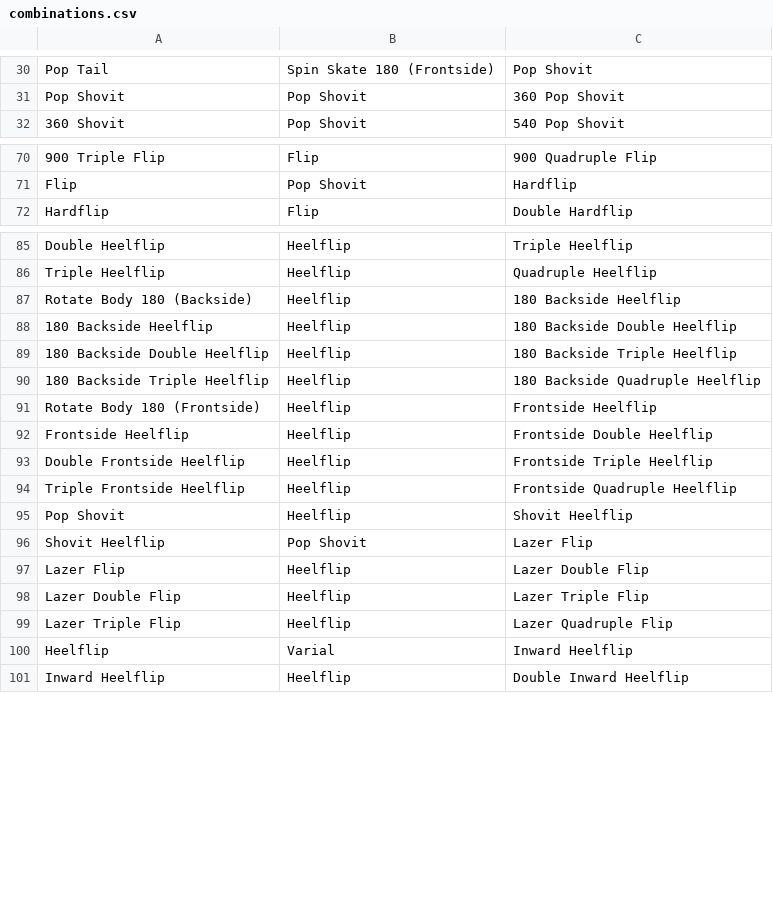
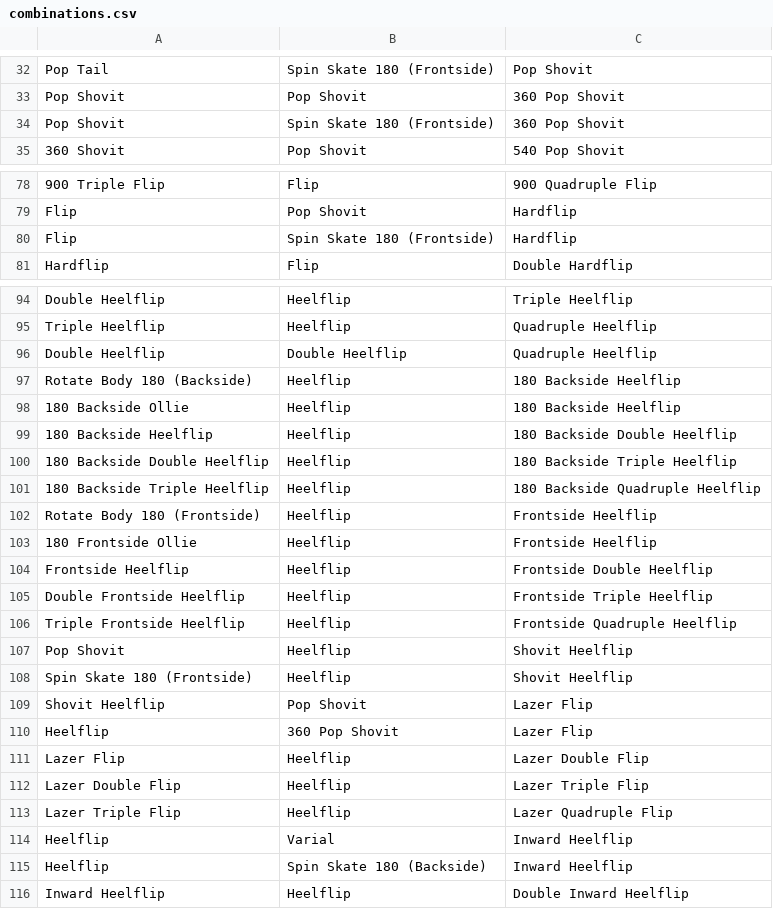
Before and after one commit to baptixta/skate-create, a CSV file: Assets/Resources/combinations.csv, drawn as a sheet; only a part is shown, gaps mark what is left out; the diff covers the shown part only; the diff names each change by its address in the sheet, - before the commit and + after, or states it on an @@ line.

```diff
--- a/Assets/Resources/combinations.csv
+++ b/Assets/Resources/combinations.csv
+row 34: Pop Shovit | Spin Skate 180 (Frontside) | 360 Pop Shovit
+row 80: Flip | Spin Skate 180 (Frontside) | Hardflip
+row 96: Double Heelflip | Double Heelflip | Quadruple Heelflip
+row 98: 180 Backside Ollie | Heelflip | 180 Backside Heelflip
+row 103: 180 Frontside Ollie | Heelflip | Frontside Heelflip
+row 108: Spin Skate 180 (Frontside) | Heelflip | Shovit Heelflip
+row 110: Heelflip | 360 Pop Shovit | Lazer Flip
+row 115: Heelflip | Spin Skate 180 (Backside) | Inward Heelflip
```
Also changed, not shown: 7 added rows, 1 removed row and 9 edited cells elsewhere in this file, 15 other files.
